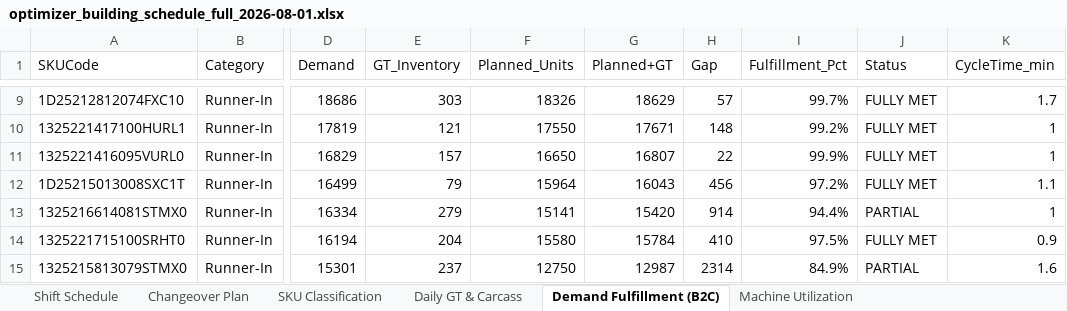
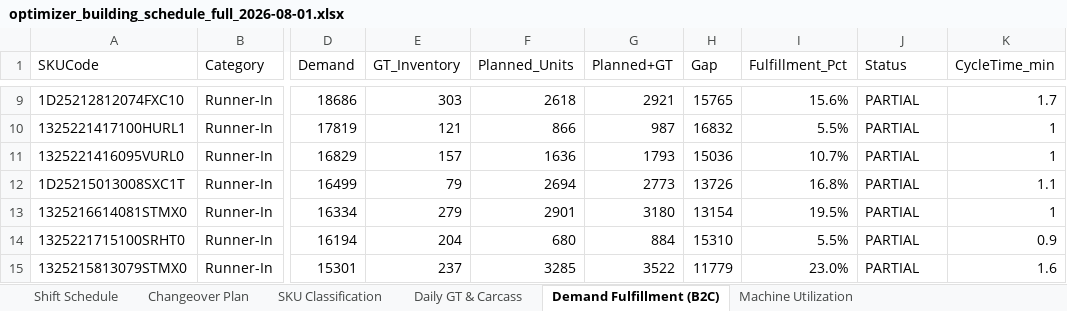
Before and after one commit to Saini-Anmol/cbc, an Excel workbook: main_output/optimizer_building_schedule_full_2026-08-01.xlsx, sheet Demand Fulfillment (B2C), drawn as a sheet; only a part is shown, gaps mark what is left out; values as stored, in another font and other column widths than the file's, no cell formats; the diff covers the shown part only; the diff names each change by its address in the sheet, - before the commit and + after, or states it on an @@ line.

```diff
--- a/main_output/optimizer_building_schedule_full_2026-08-01.xlsx (sheet Demand Fulfillment (B2C))
+++ b/main_output/optimizer_building_schedule_full_2026-08-01.xlsx (sheet Demand Fulfillment (B2C))
-F9 (Planned_Units): 18326
+F9 (Planned_Units): 2618
-G9 (Planned+GT): 18629
+G9 (Planned+GT): 2921
-H9 (Gap): 57
+H9 (Gap): 15765
-I9 (Fulfillment_Pct): 99.7%
+I9 (Fulfillment_Pct): 15.6%
-J9:J12 (Status): FULLY MET
+J9:J12 (Status): PARTIAL
-F10 (Planned_Units): 17550
+F10 (Planned_Units): 866
-G10 (Planned+GT): 17671
+G10 (Planned+GT): 987
-H10 (Gap): 148
+H10 (Gap): 16832
-I10 (Fulfillment_Pct): 99.2%
+I10 (Fulfillment_Pct): 5.5%
-F11 (Planned_Units): 16650
+F11 (Planned_Units): 1636
-G11 (Planned+GT): 16807
+G11 (Planned+GT): 1793
-H11 (Gap): 22
+H11 (Gap): 15036
-I11 (Fulfillment_Pct): 99.9%
+I11 (Fulfillment_Pct): 10.7%
-F12 (Planned_Units): 15964
+F12 (Planned_Units): 2694
-G12 (Planned+GT): 16043
+G12 (Planned+GT): 2773
-H12 (Gap): 456
+H12 (Gap): 13726
-I12 (Fulfillment_Pct): 97.2%
+I12 (Fulfillment_Pct): 16.8%
-F13 (Planned_Units): 15141
+F13 (Planned_Units): 2901
-G13 (Planned+GT): 15420
+G13 (Planned+GT): 3180
-H13 (Gap): 914
+H13 (Gap): 13154
-I13 (Fulfillment_Pct): 94.4%
+I13 (Fulfillment_Pct): 19.5%
-F14 (Planned_Units): 15580
+F14 (Planned_Units): 680
-G14 (Planned+GT): 15784
+G14 (Planned+GT): 884
-H14 (Gap): 410
+H14 (Gap): 15310
-I14 (Fulfillment_Pct): 97.5%
+I14 (Fulfillment_Pct): 5.5%
-J14 (Status): FULLY MET
+J14 (Status): PARTIAL
-F15 (Planned_Units): 12750
+F15 (Planned_Units): 3285
-G15 (Planned+GT): 12987
+G15 (Planned+GT): 3522
-H15 (Gap): 2314
+H15 (Gap): 11779
-I15 (Fulfillment_Pct): 84.9%
+I15 (Fulfillment_Pct): 23.0%
```
Also changed, not shown: 368 edited cells elsewhere in this sheet, sheet Shift Schedule, sheet Changeover Plan, sheet Machine Utilization, sheet Daily GT & Carcass, sheet SKU Classification, cell formats, validation_report.xlsx, 15 other files.
